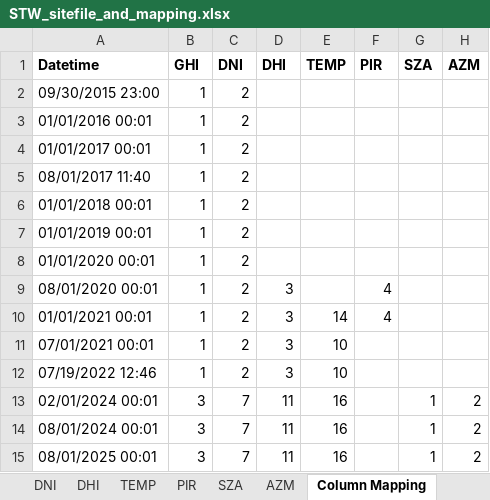
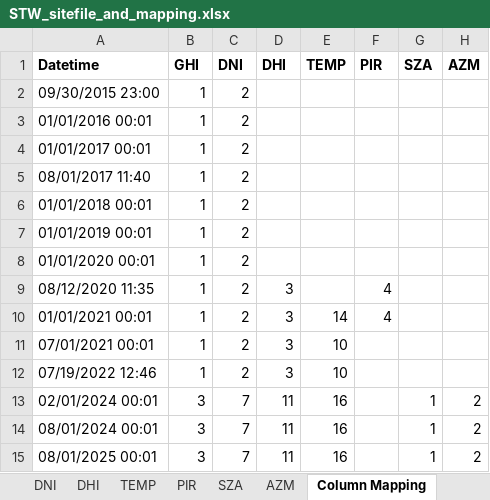
Before and after one commit to finnfujimura/LEI-SRML-Intern-Project, an Excel workbook: STW programs/STW_sitefile_and_mapping.xlsx, sheet Column Mapping, drawn as a sheet; values as stored, in another font and other column widths than the file's, no borders; the diff names each change by its address in the sheet, - before the commit and + after, or states it on an @@ line.

```diff
--- a/STW programs/STW_sitefile_and_mapping.xlsx (sheet Column Mapping)
+++ b/STW programs/STW_sitefile_and_mapping.xlsx (sheet Column Mapping)
-A9 (Datetime): 08/01/2020 00:01
+A9 (Datetime): 08/12/2020 11:35
```
Also changed, not shown: sheet DNI, sheet GHI, sheet DHI, formulas that keep their value, 1 other file.
